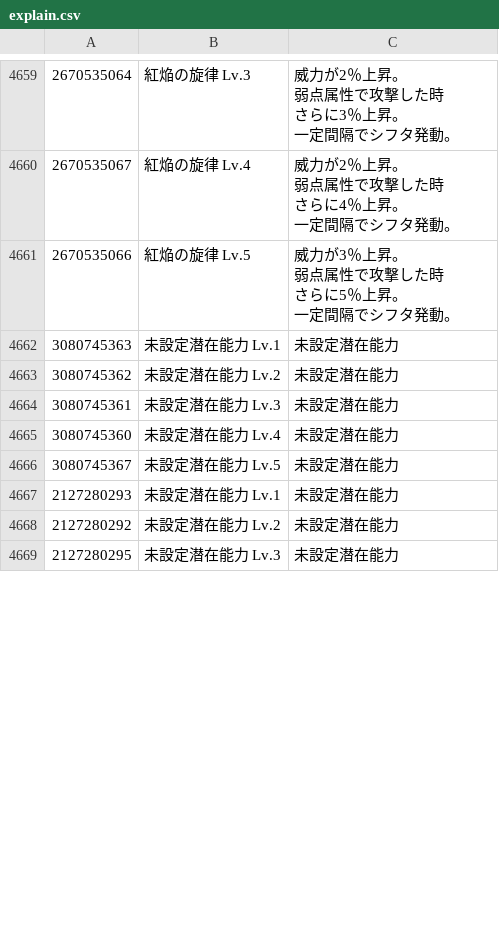
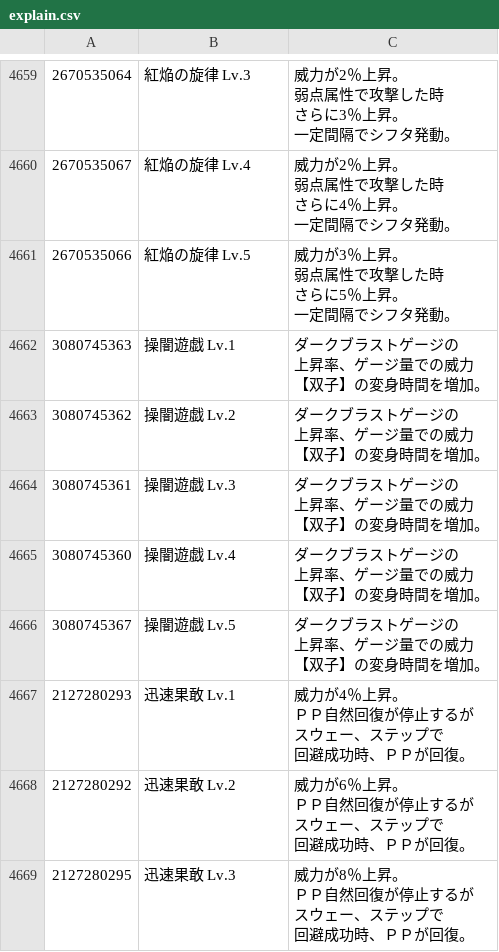
Before and after one commit to CRC32EX/PSO2Data, a CSV file: explain.csv, drawn as a sheet; only a part is shown, gaps mark what is left out; ↵ is a line break in a cell; the diff covers the shown part only; the diff names each change by its address in the sheet, - before the commit and + after, or states it on an @@ line.

```diff
--- a/explain.csv
+++ b/explain.csv
-B4662: 未設定潜在能力 Lv.1
+B4662: 操闇遊戯 Lv.1
-C4662:C4666: 未設定潜在能力
+C4662:C4666: ダークブラストゲージの ↵ 上昇率、ゲージ量での威力 ↵ 【双子】の変身時間を増加。
-B4663: 未設定潜在能力 Lv.2
+B4663: 操闇遊戯 Lv.2
-B4664: 未設定潜在能力 Lv.3
+B4664: 操闇遊戯 Lv.3
-B4665: 未設定潜在能力 Lv.4
+B4665: 操闇遊戯 Lv.4
-B4666: 未設定潜在能力 Lv.5
+B4666: 操闇遊戯 Lv.5
-B4667: 未設定潜在能力 Lv.1
+B4667: 迅速果敢 Lv.1
-C4667: 未設定潜在能力
+C4667: 威力が4％上昇。 ↵ ＰＰ自然回復が停止するが ↵ スウェー、ステップで ↵ 回避成功時、ＰＰが回復。
-B4668: 未設定潜在能力 Lv.2
+B4668: 迅速果敢 Lv.2
-C4668: 未設定潜在能力
+C4668: 威力が6％上昇。 ↵ ＰＰ自然回復が停止するが ↵ スウェー、ステップで ↵ 回避成功時、ＰＰが回復。
-B4669: 未設定潜在能力 Lv.3
+B4669: 迅速果敢 Lv.3
-C4669: 未設定潜在能力
+C4669: 威力が8％上昇。 ↵ ＰＰ自然回復が停止するが ↵ スウェー、ステップで ↵ 回避成功時、ＰＰが回復。
```
Also changed, not shown: 40 edited cells elsewhere in this file, elements.csv, 1 other file.
